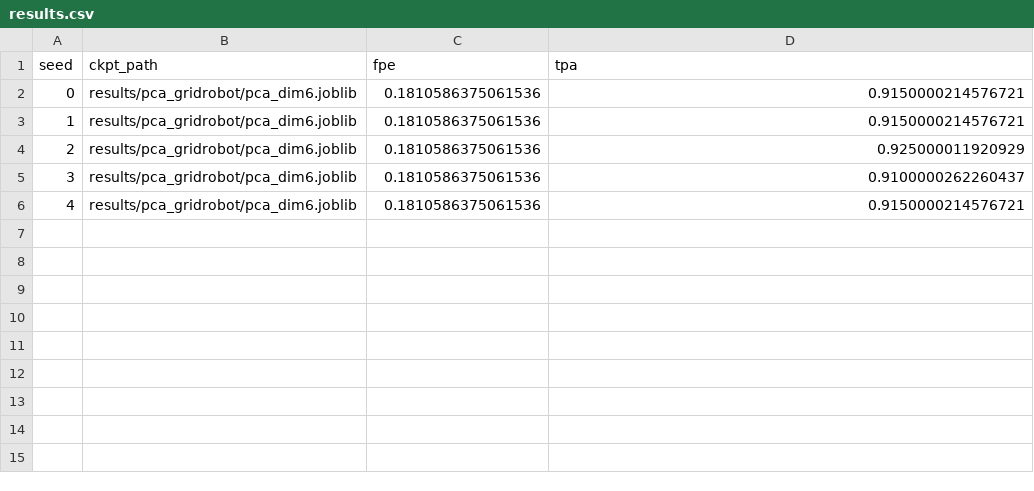
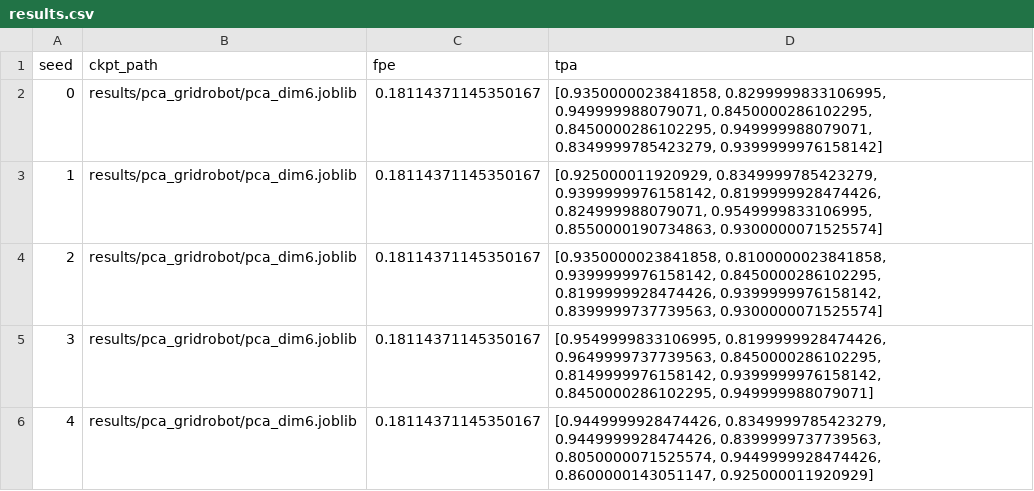
Before and after one commit to mirandali707/tversky_sirl, a CSV file: experiments/001-sirl-cleanup/results/pca_gridrobot/results.csv, drawn as a sheet.

Commit message:
tpa runs for all 10 values of theta. also, wrote runall.sh but haven't run it yet because tpa is slow

```diff
--- a/experiments/001-sirl-cleanup/results/pca_gridrobot/results.csv
+++ b/experiments/001-sirl-cleanup/results/pca_gridrobot/results.csv
@@ -1,6 +1,6 @@
 seed,ckpt_path,fpe,tpa
-0,results/pca_gridrobot/pca_dim6.joblib,0.1810586375061536,0.9150000214576721
-1,results/pca_gridrobot/pca_dim6.joblib,0.1810586375061536,0.9150000214576721
-2,results/pca_gridrobot/pca_dim6.joblib,0.1810586375061536,0.925000011920929
-3,results/pca_gridrobot/pca_dim6.joblib,0.1810586375061536,0.9100000262260437
-4,results/pca_gridrobot/pca_dim6.joblib,0.1810586375061536,0.9150000214576721
+0,results/pca_gridrobot/pca_dim6.joblib,0.18114371145350167,"[0.9350000023841858, 0.8299999833106995, 0.949999988079071, 0.8450000286102295, 0.8450000286102295, 0.949999988079071, 0.8349999785423279, 0.9399999976158142]"
+1,results/pca_gridrobot/pca_dim6.joblib,0.18114371145350167,"[0.925000011920929, 0.8349999785423279, 0.9399999976158142, 0.8199999928474426, 0.824999988079071, 0.9549999833106995, 0.8550000190734863, 0.9300000071525574]"
+2,results/pca_gridrobot/pca_dim6.joblib,0.18114371145350167,"[0.9350000023841858, 0.8100000023841858, 0.9399999976158142, 0.8450000286102295, 0.8199999928474426, 0.9399999976158142, 0.8399999737739563, 0.9300000071525574]"
+3,results/pca_gridrobot/pca_dim6.joblib,0.18114371145350167,"[0.9549999833106995, 0.8199999928474426, 0.9649999737739563, 0.8450000286102295, 0.8149999976158142, 0.9399999976158142, 0.8450000286102295, 0.949999988079071]"
+4,results/pca_gridrobot/pca_dim6.joblib,0.18114371145350167,"[0.9449999928474426, 0.8349999785423279, 0.9449999928474426, 0.8399999737739563, 0.8050000071525574, 0.9449999928474426, 0.8600000143051147, 0.925000011920929]"
```
Also changed, not shown: 3 other files.
